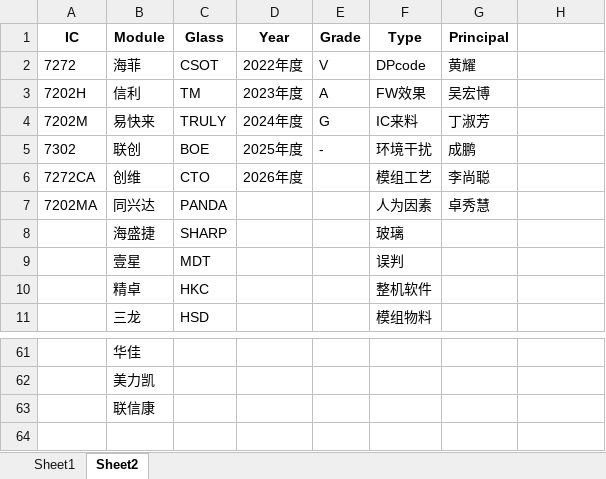
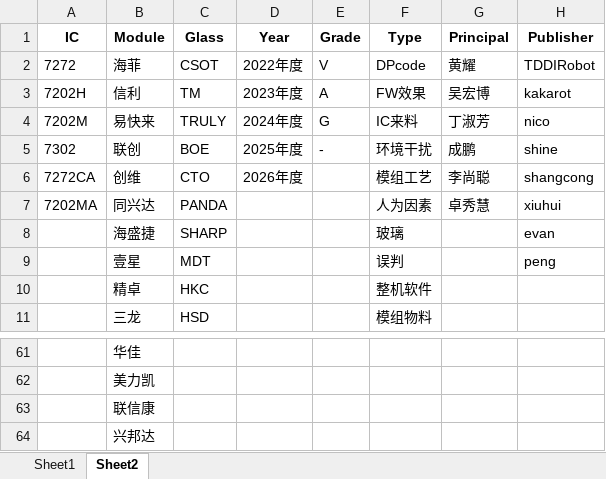
Before and after one commit to heqie/MP_TOOL_PROJECT, an Excel workbook: compare_information.xlsx, sheet Sheet2, drawn as a sheet; only a part is shown, gaps mark what is left out; values as stored, in another font and other column widths than the file's, no borders; the diff names each change by its address in the sheet, - before the commit and + after, or states it on an @@ line.

```diff
--- a/compare_information.xlsx (sheet Sheet2)
+++ b/compare_information.xlsx (sheet Sheet2)
-H1: (empty)
+H1: Publisher
-H2 (Publisher): (empty)
+H2 (Publisher): TDDIRobot
-H3 (Publisher): (empty)
+H3 (Publisher): kakarot
-H4 (Publisher): (empty)
+H4 (Publisher): nico
-H5 (Publisher): (empty)
+H5 (Publisher): shine
-H6 (Publisher): (empty)
+H6 (Publisher): shangcong
-H7 (Publisher): (empty)
+H7 (Publisher): xiuhui
-H8 (Publisher): (empty)
+H8 (Publisher): evan
-H9 (Publisher): (empty)
+H9 (Publisher): peng
+row 64:  | 兴邦达
```
Also changed, not shown: 6 other files.
